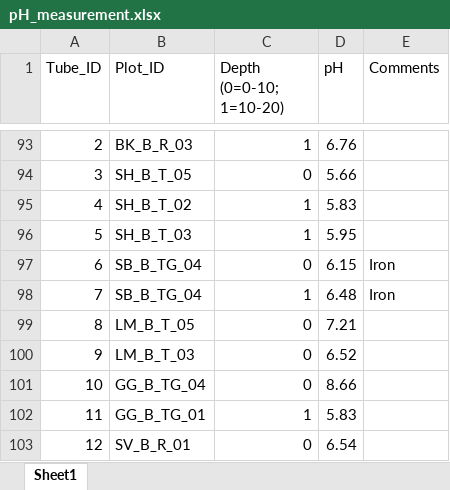
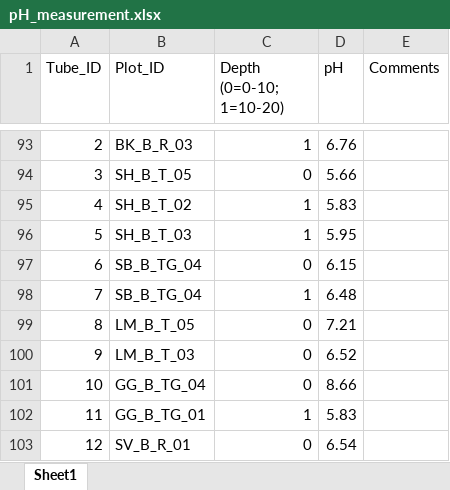
Before and after one commit to rebeccafokkink/pH_analysis, an Excel workbook: pH_measurement.xlsx, sheet Sheet1, drawn as a sheet; only a part is shown, gaps mark what is left out; values as stored, in another font and other column widths than the file's, no borders; the diff covers the shown part only; the diff names each change by its address in the sheet, - before the commit and + after, or states it on an @@ line.

```diff
--- a/pH_measurement.xlsx (sheet Sheet1)
+++ b/pH_measurement.xlsx (sheet Sheet1)
-E97:E98 (Comments): Iron
+E97:E98 (Comments): (empty)
```
Also changed, not shown: 145 added rows and 10 edited cells elsewhere in this sheet, 1 other file.
